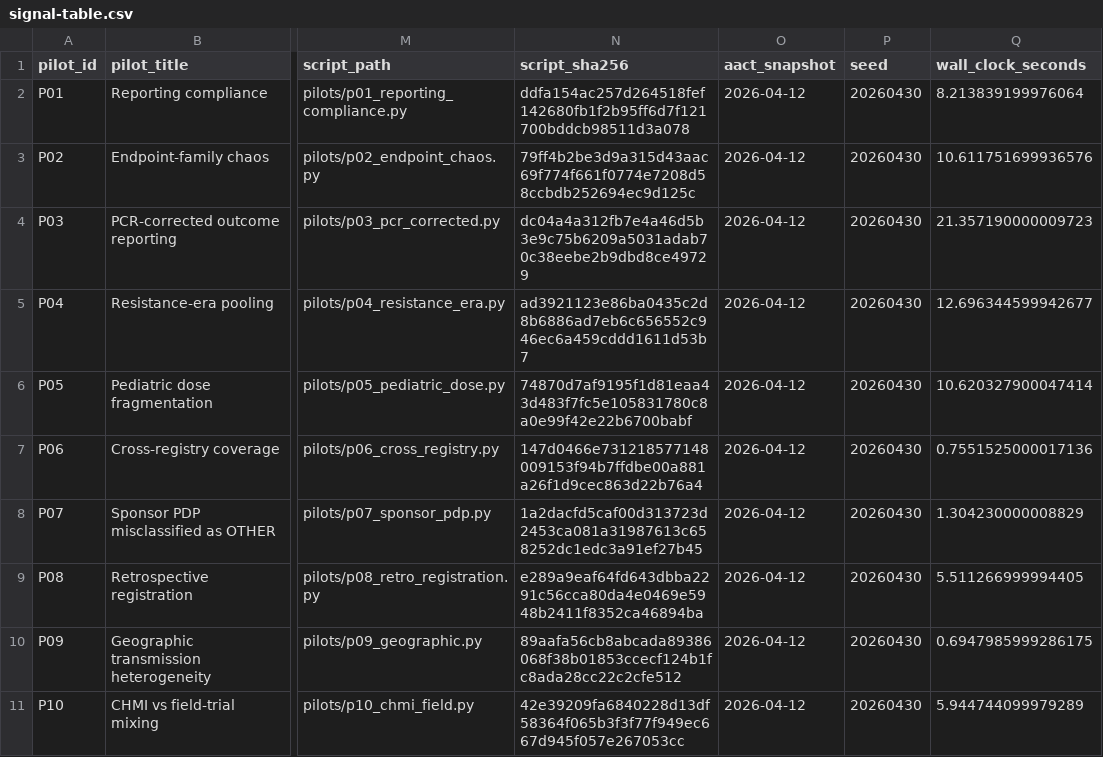
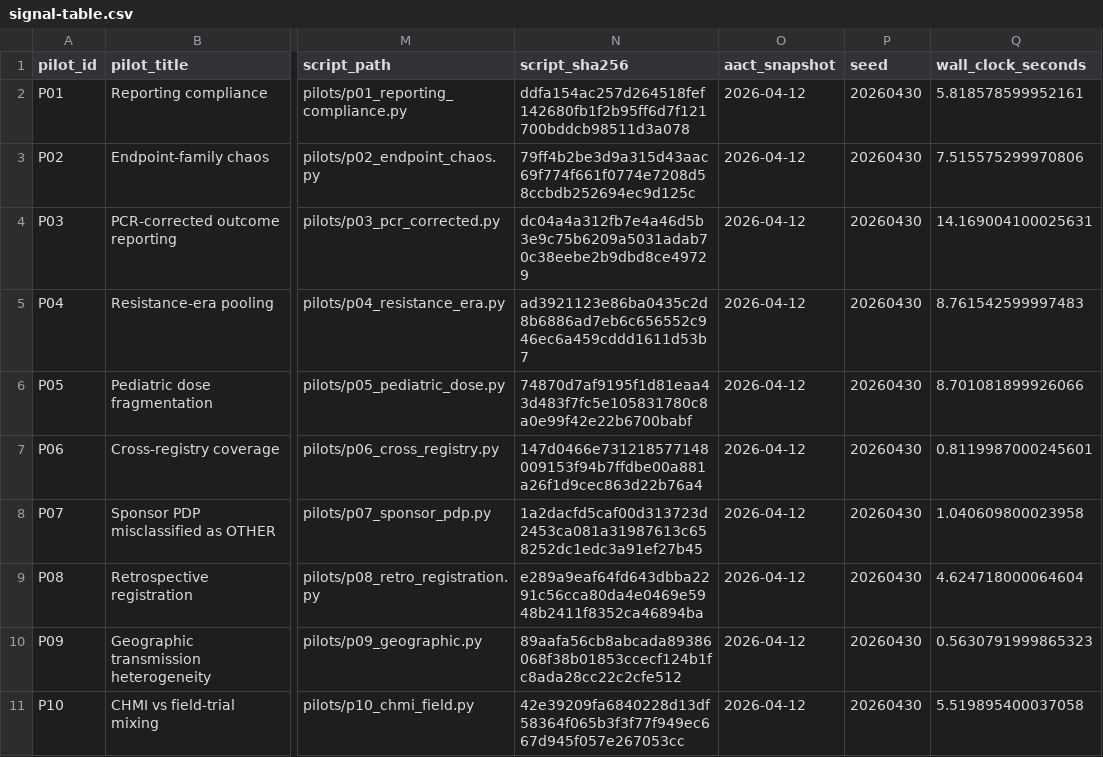
Before and after one commit to mahmood726-cyber/malaria-ct-recon, a CSV file: dashboard/data/signal-table.csv, drawn as a sheet; only a part is shown, gaps mark what is left out; the diff names each change by its address in the sheet, - before the commit and + after, or states it on an @@ line.

Commit message:
T25: prerelease finalization — signal-table data + OTS verification

```diff
--- a/dashboard/data/signal-table.csv
+++ b/dashboard/data/signal-table.csv
-Q2 (wall_clock_seconds): 8.213839199976064
+Q2 (wall_clock_seconds): 5.818578599952161
-Q3 (wall_clock_seconds): 10.611751699936576
+Q3 (wall_clock_seconds): 7.515575299970806
-Q4 (wall_clock_seconds): 21.357190000009723
+Q4 (wall_clock_seconds): 14.169004100025631
-Q5 (wall_clock_seconds): 12.696344599942677
+Q5 (wall_clock_seconds): 8.761542599997483
-Q6 (wall_clock_seconds): 10.620327900047414
+Q6 (wall_clock_seconds): 8.701081899926066
-Q7 (wall_clock_seconds): 0.7551525000017136
+Q7 (wall_clock_seconds): 0.8119987000245601
-Q8 (wall_clock_seconds): 1.304230000008829
+Q8 (wall_clock_seconds): 1.040609800023958
-Q9 (wall_clock_seconds): 5.511266999994405
+Q9 (wall_clock_seconds): 4.624718000064604
-Q10 (wall_clock_seconds): 0.6947985999286175
+Q10 (wall_clock_seconds): 0.5630791999865323
-Q11 (wall_clock_seconds): 5.944744099979289
+Q11 (wall_clock_seconds): 5.519895400037058
```
Also changed, not shown: 2 other files.
